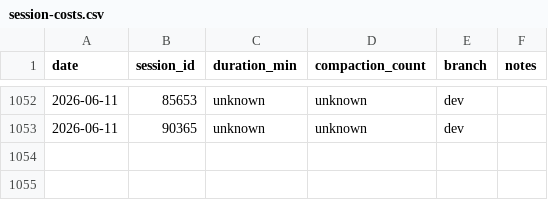
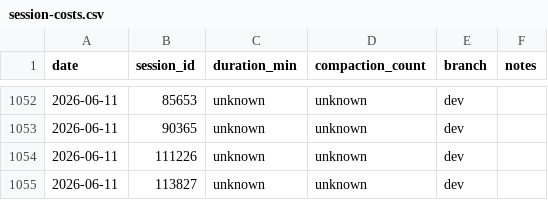
Before and after one commit to Brownbull/archie, a CSV file: docs/cost-tracking/session-costs.csv, drawn as a sheet; only a part is shown, gaps mark what is left out; the diff names each change by its address in the sheet, - before the commit and + after, or states it on an @@ line.

```diff
--- a/docs/cost-tracking/session-costs.csv
+++ b/docs/cost-tracking/session-costs.csv
+row 1054: 2026-06-11 | 111226 | unknown | unknown | dev
+row 1055: 2026-06-11 | 113827 | unknown | unknown | dev
```
Also changed, not shown: 3 other files.
